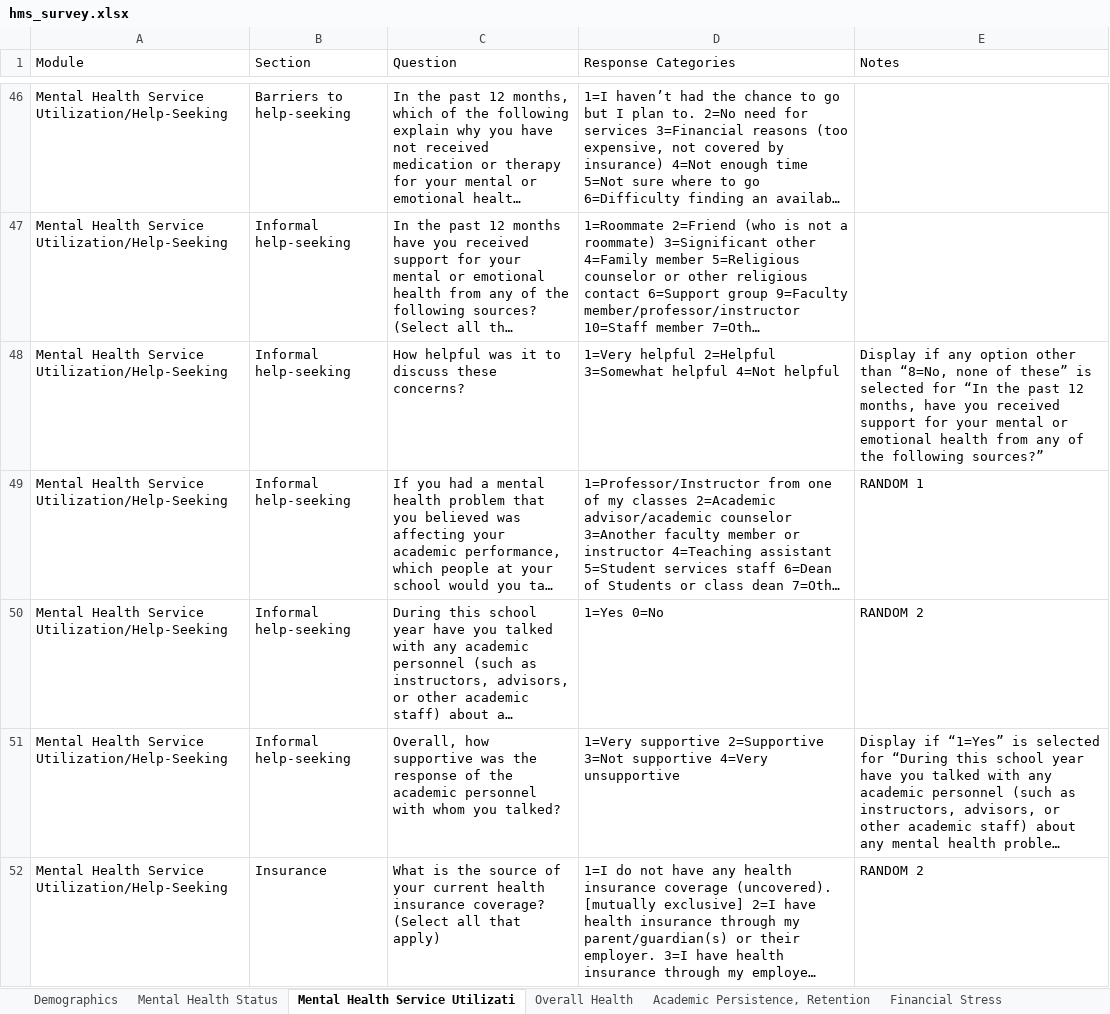
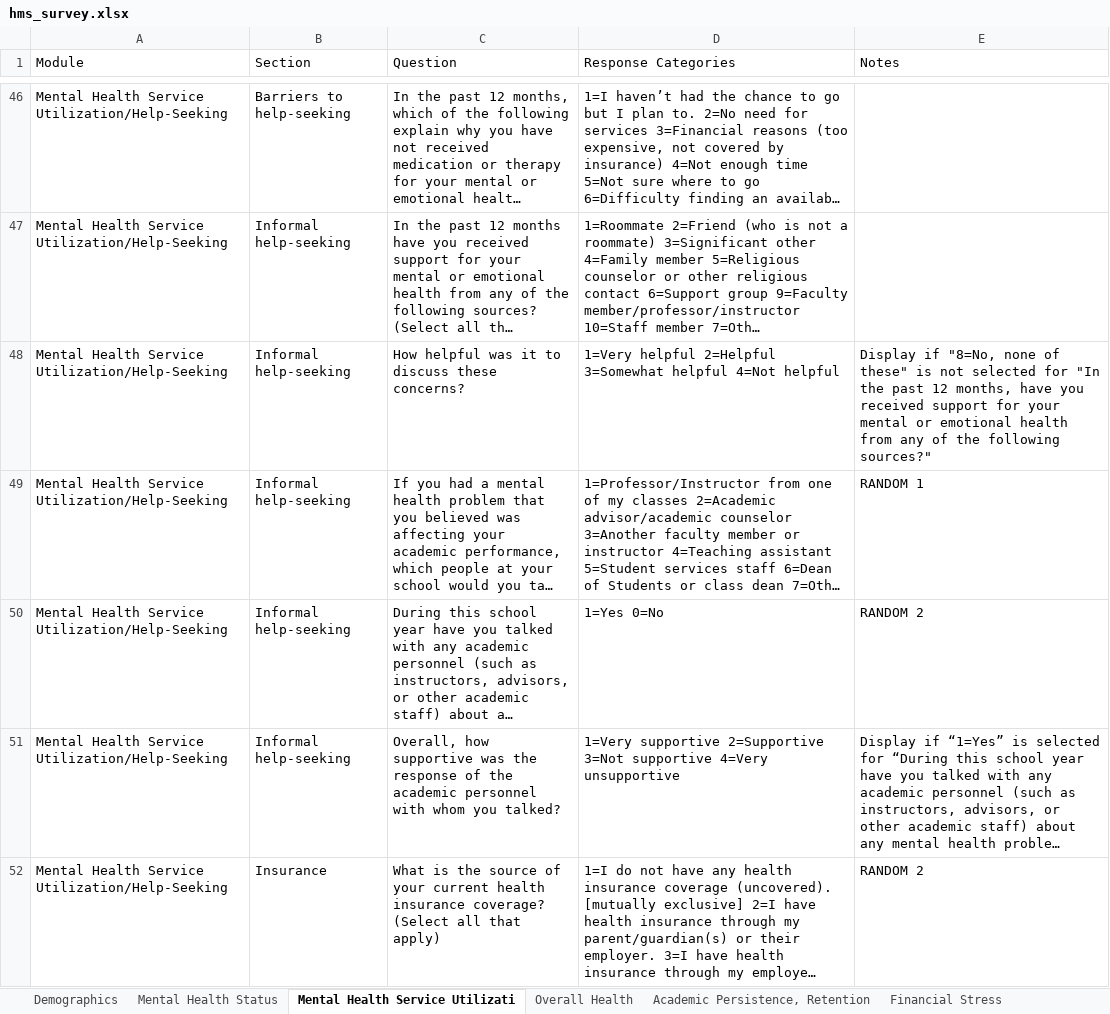
Before and after one commit to jovishacurlie22/Experiment2, an Excel workbook: SurveyQuestions/csvs/hms_survey.xlsx, sheet Mental Health Service Utilizati, drawn as a sheet; only a part is shown, gaps mark what is left out; long unchanged cells end in …; values as stored, in another font and other column widths than the file's, no borders; the diff covers the shown part only; the diff names each change by its address in the sheet, - before the commit and + after, or states it on an @@ line.

Commit message:
changed hms survey

```diff
--- a/SurveyQuestions/csvs/hms_survey.xlsx (sheet Mental Health Service Utilizati)
+++ b/SurveyQuestions/csvs/hms_survey.xlsx (sheet Mental Health Service Utilizati)
-E48 (Notes): Display if any option other than “8=No, none of these” is selected for “In the past 12 months, have you received support for your mental or emotional health from any of the following sources?”
+E48 (Notes): Display if "8=No, none of these" is not selected for "In the past 12 months, have you received support for your mental or emotional health from any of the following sources?"
```
Also changed, not shown: 5 edited cells elsewhere in this sheet, SurveyQuestions/outputs/MECAMH_question_score.xlsx, SurveyQuestions/outputs/MECAMH_question_score_reordered.xlsx, 4 other files.
